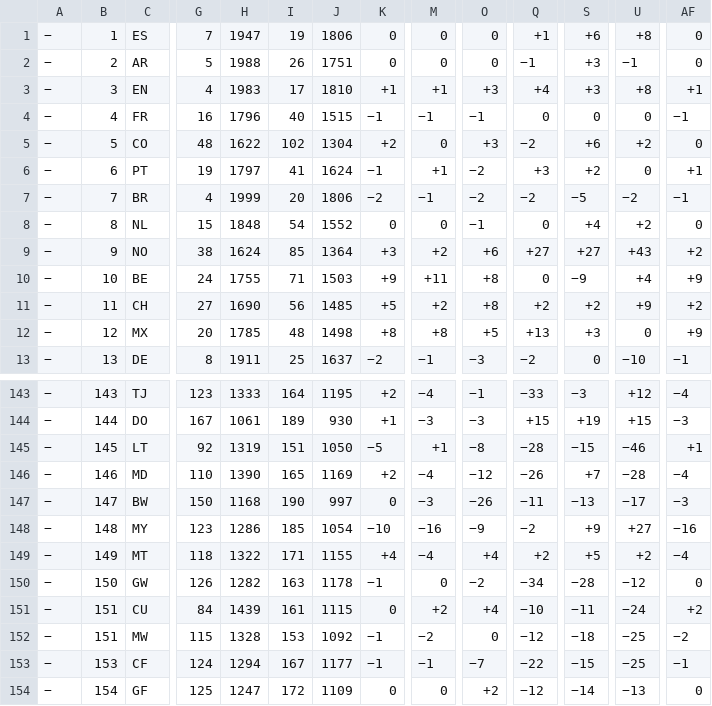
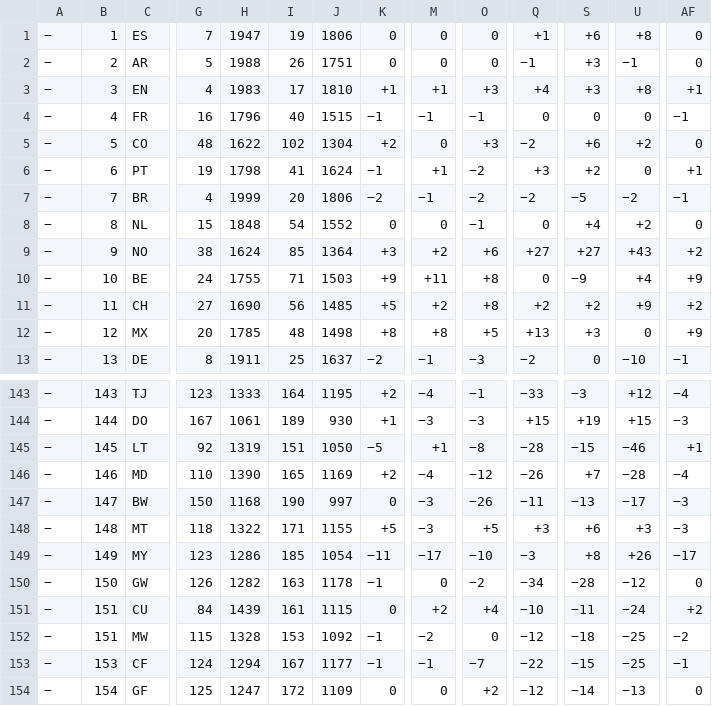
Before and after one commit to nomastudioai/prode, a TSV file: .claude/skills/prediccion-mundial-2026/data/2026.tsv, drawn as a sheet; only a part is shown, gaps mark what is left out; removed rows and columns are numbered as before the commit, all else as after; rows hold the shown columns only; the diff covers the shown part only; the diff names each change by its address in the sheet, - before the commit and + after, or states it on an @@ line.

```diff
--- a/.claude/skills/prediccion-mundial-2026/data/2026.tsv
+++ b/.claude/skills/prediccion-mundial-2026/data/2026.tsv
-H6: 1797
+H6: 1798
-row 148: − | 148 | MY | 123 | 1286 | 185 | 1054 | −10 | −16 | −9 | −2 | +9 | +27 | −16
-B148: 149
+B148: 148
-K148: +4
+K148: +5
-M148: −4
+M148: −3
-O148: +4
+O148: +5
-Q148: +2
+Q148: +3
-S148: +5
+S148: +6
-U148: +2
+U148: +3
-AF148: −4
+AF148: −3
+row 149: − | 149 | MY | 123 | 1286 | 185 | 1054 | −11 | −17 | −10 | −3 | +8 | +26 | −17
```
Also changed, not shown: 1 added row, 1 removed row and 32 edited cells elsewhere in this file, 1 other file.
